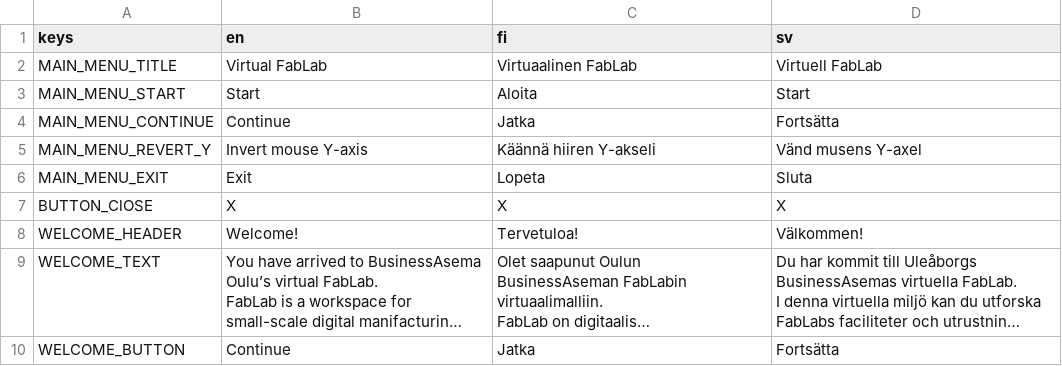
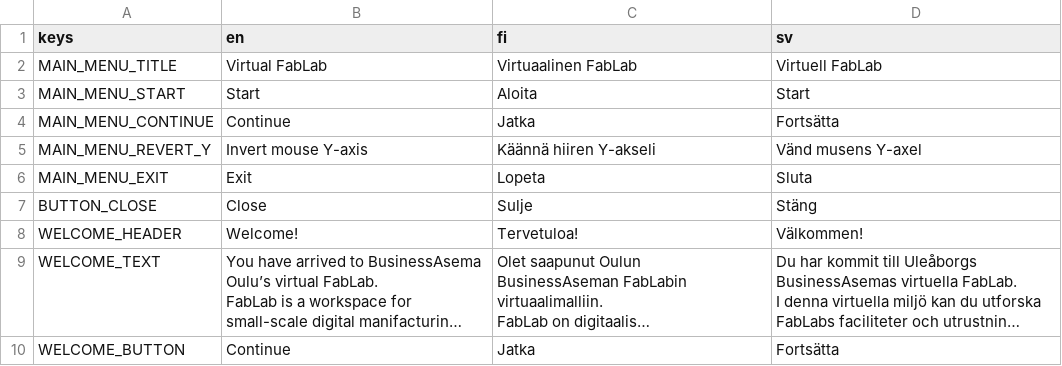
Before and after one commit to bafablab/FabLab-Virtualization, a CSV file: localization/translations.csv, drawn as a sheet; only a part is shown; long unchanged cells end in …; removed rows and columns are numbered as before the commit, all else as after; the diff names each change by its address in the sheet, - before the commit and + after, or states it on an @@ line.

```diff
--- a/localization/translations.csv
+++ b/localization/translations.csv
-row 7: BUTTON_ClOSE | X | X | X
+row 7: BUTTON_CLOSE | Close | Sulje | Stäng
```
Also changed, not shown: 6 other files.
